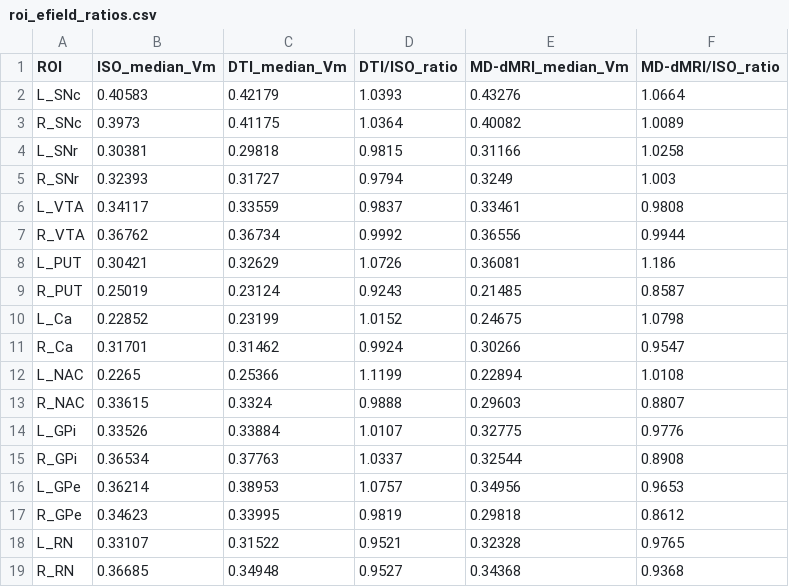
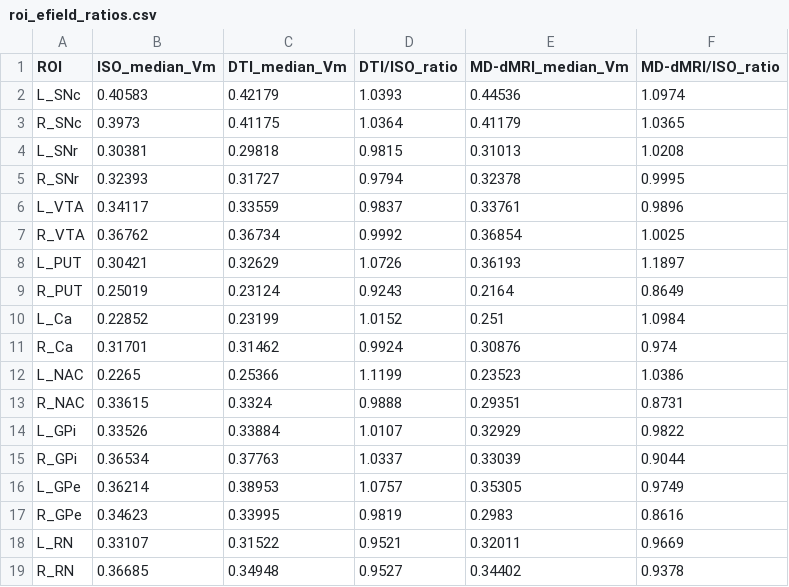
Before and after one commit to santioso-hue/MRE-tDCS-PD, a CSV file: analysis/results/roi_efield_ratios.csv, drawn as a sheet.

```diff
--- a/analysis/results/roi_efield_ratios.csv
+++ b/analysis/results/roi_efield_ratios.csv
@@ -1,19 +1,19 @@
 ROI,ISO_median_Vm,DTI_median_Vm,DTI/ISO_ratio,MD-dMRI_median_Vm,MD-dMRI/ISO_ratio
-L_SNc,0.40583,0.42179,1.0393,0.43276,1.0664
-R_SNc,0.3973,0.41175,1.0364,0.40082,1.0089
-L_SNr,0.30381,0.29818,0.9815,0.31166,1.0258
-R_SNr,0.32393,0.31727,0.9794,0.3249,1.003
-L_VTA,0.34117,0.33559,0.9837,0.33461,0.9808
-R_VTA,0.36762,0.36734,0.9992,0.36556,0.9944
-L_PUT,0.30421,0.32629,1.0726,0.36081,1.186
-R_PUT,0.25019,0.23124,0.9243,0.21485,0.8587
-L_Ca,0.22852,0.23199,1.0152,0.24675,1.0798
-R_Ca,0.31701,0.31462,0.9924,0.30266,0.9547
-L_NAC,0.2265,0.25366,1.1199,0.22894,1.0108
-R_NAC,0.33615,0.3324,0.9888,0.29603,0.8807
-L_GPi,0.33526,0.33884,1.0107,0.32775,0.9776
-R_GPi,0.36534,0.37763,1.0337,0.32544,0.8908
-L_GPe,0.36214,0.38953,1.0757,0.34956,0.9653
-R_GPe,0.34623,0.33995,0.9819,0.29818,0.8612
-L_RN,0.33107,0.31522,0.9521,0.32328,0.9765
-R_RN,0.36685,0.34948,0.9527,0.34368,0.9368
+L_SNc,0.40583,0.42179,1.0393,0.44536,1.0974
+R_SNc,0.3973,0.41175,1.0364,0.41179,1.0365
+L_SNr,0.30381,0.29818,0.9815,0.31013,1.0208
+R_SNr,0.32393,0.31727,0.9794,0.32378,0.9995
+L_VTA,0.34117,0.33559,0.9837,0.33761,0.9896
+R_VTA,0.36762,0.36734,0.9992,0.36854,1.0025
+L_PUT,0.30421,0.32629,1.0726,0.36193,1.1897
+R_PUT,0.25019,0.23124,0.9243,0.2164,0.8649
+L_Ca,0.22852,0.23199,1.0152,0.251,1.0984
+R_Ca,0.31701,0.31462,0.9924,0.30876,0.974
+L_NAC,0.2265,0.25366,1.1199,0.23523,1.0386
+R_NAC,0.33615,0.3324,0.9888,0.29351,0.8731
+L_GPi,0.33526,0.33884,1.0107,0.32929,0.9822
+R_GPi,0.36534,0.37763,1.0337,0.33039,0.9044
+L_GPe,0.36214,0.38953,1.0757,0.35305,0.9749
+R_GPe,0.34623,0.33995,0.9819,0.2983,0.8616
+L_RN,0.33107,0.31522,0.9521,0.32011,0.9669
+R_RN,0.36685,0.34948,0.9527,0.34402,0.9378
```
Also changed, not shown: analysis/results/roi_efield_table.csv, 3 other files.
